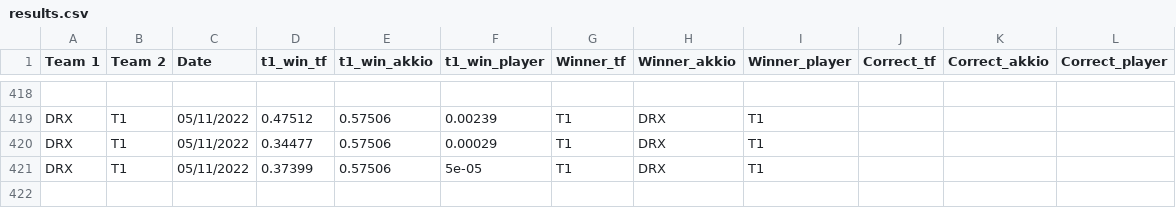
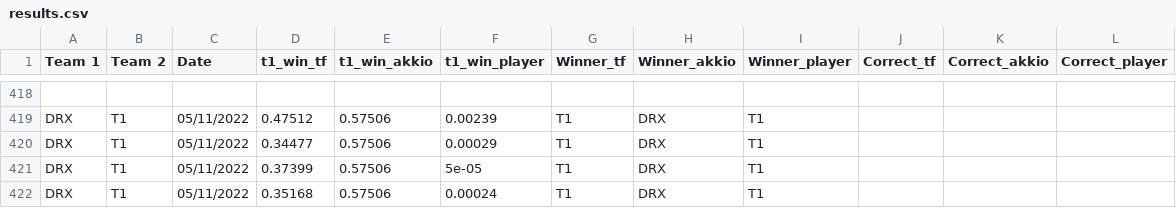
Before and after one commit to a-huk/lol_esports-predictions, a CSV file: results.csv, drawn as a sheet; only a part is shown, gaps mark what is left out; the diff names each change by its address in the sheet, - before the commit and + after, or states it on an @@ line.

Commit message:
Update predictions

```diff
--- a/results.csv
+++ b/results.csv
+row 422: DRX | T1 | 05/11/2022 | 0.35168 | 0.57506 | 0.00024 | T1 | DRX | T1
```
